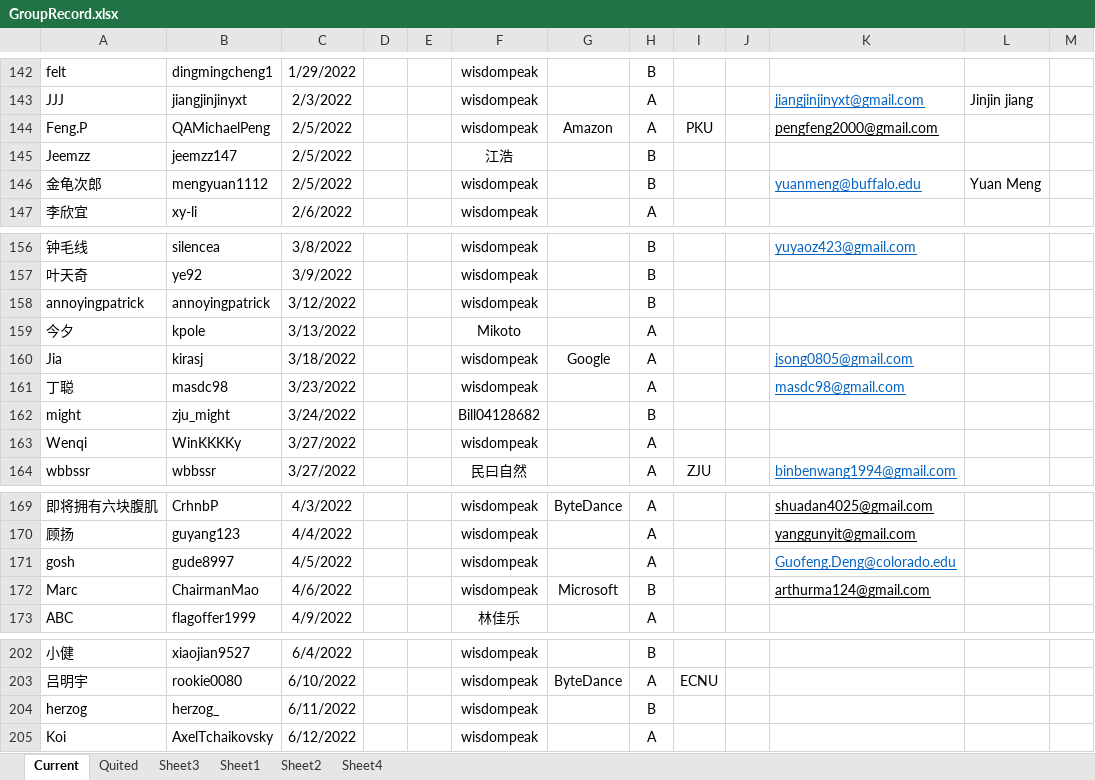
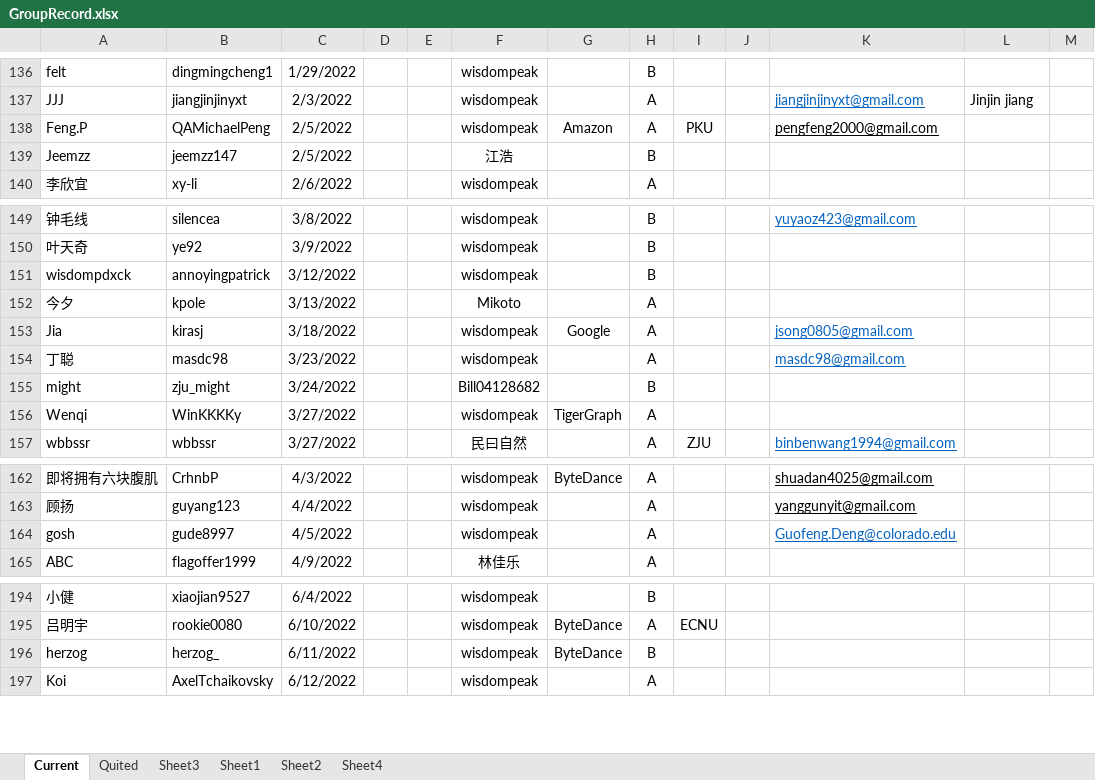
Before and after one commit to wisdompeak/lc-score-board, an Excel workbook: generateEXCEL/Data/Members/GroupRecord.xlsx, sheet Current, drawn as a sheet; only a part is shown, gaps mark what is left out; values as stored, in another font and other column widths than the file's, no borders; removed rows and columns are numbered as before the commit, all else as after; the diff covers the shown part only; the diff names each change by its address in the sheet, - before the commit and + after, or states it on an @@ line.

```diff
--- a/generateEXCEL/Data/Members/GroupRecord.xlsx (sheet Current)
+++ b/generateEXCEL/Data/Members/GroupRecord.xlsx (sheet Current)
-row 146: 金龟次郎 | mengyuan1112 | 2/5/2022 |  |  | wisdompeak |  | B |  |  | yuanmeng@buffalo.edu | Yuan Meng
-A151: annoyingpatrick
+A151: wisdompdxck
-G156: (empty)
+G156: TigerGraph
-row 172: Marc | ChairmanMao | 4/6/2022 |  |  | wisdompeak | Microsoft | B |  |  | arthurma124@gmail.com
-G196: (empty)
+G196: ByteDance
```
Also changed, not shown: 6 added rows and 6 removed rows elsewhere in this sheet, sheet Quited, generateEXCEL/graduates.xlsx, generateEXCEL/index.xlsx, 15 other files.
